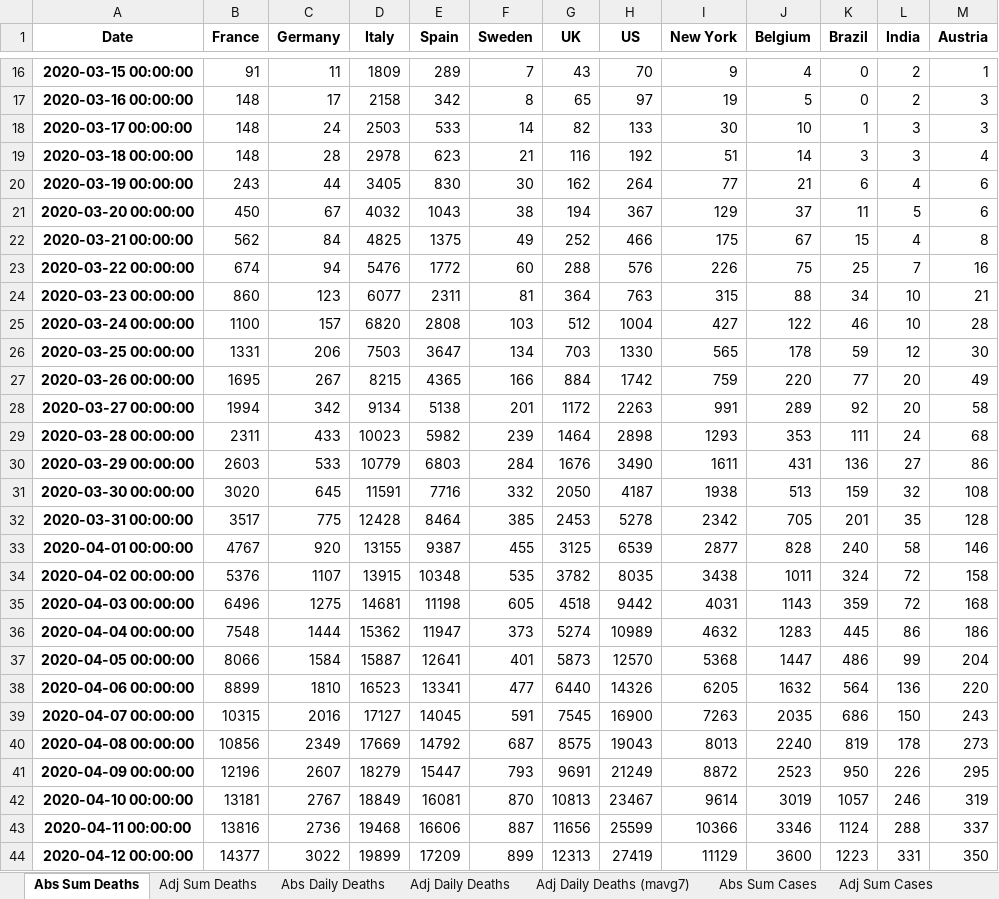
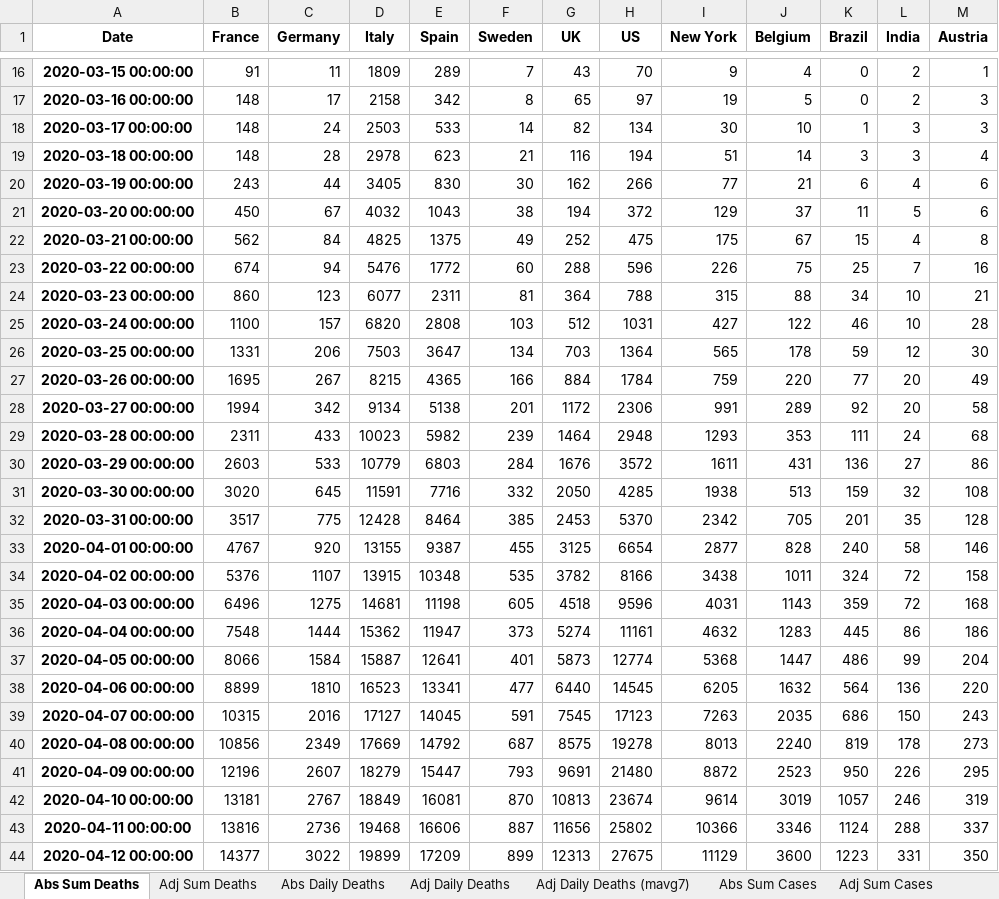
Before and after one commit to jonjon86/covid-19, an Excel workbook: data/covid-19-pandas-output.xlsx, sheet Abs Sum Deaths, drawn as a sheet; only a part is shown, gaps mark what is left out; values as stored, in another font and other column widths than the file's, no borders; the diff covers the shown part only; the diff names each change by its address in the sheet, - before the commit and + after, or states it on an @@ line.

```diff
--- a/data/covid-19-pandas-output.xlsx (sheet Abs Sum Deaths)
+++ b/data/covid-19-pandas-output.xlsx (sheet Abs Sum Deaths)
-H18 (US): 133
+H18 (US): 134
-H19 (US): 192
+H19 (US): 194
-H20 (US): 264
+H20 (US): 266
-H21 (US): 367
+H21 (US): 372
-H22 (US): 466
+H22 (US): 475
-H23 (US): 576
+H23 (US): 596
-H24 (US): 763
+H24 (US): 788
-H25 (US): 1004
+H25 (US): 1031
-H26 (US): 1330
+H26 (US): 1364
-H27 (US): 1742
+H27 (US): 1784
-H28 (US): 2263
+H28 (US): 2306
-H29 (US): 2898
+H29 (US): 2948
-H30 (US): 3490
+H30 (US): 3572
-H31 (US): 4187
+H31 (US): 4285
-H32 (US): 5278
+H32 (US): 5370
-H33 (US): 6539
+H33 (US): 6654
-H34 (US): 8035
+H34 (US): 8166
-H35 (US): 9442
+H35 (US): 9596
-H36 (US): 10989
+H36 (US): 11161
-H37 (US): 12570
+H37 (US): 12774
-H38 (US): 14326
+H38 (US): 14545
-H39 (US): 16900
+H39 (US): 17123
-H40 (US): 19043
+H40 (US): 19278
-H41 (US): 21249
+H41 (US): 21480
-H42 (US): 23467
+H42 (US): 23674
-H43 (US): 25599
+H43 (US): 25802
-H44 (US): 27419
+H44 (US): 27675
```
Also changed, not shown: 42 added rows and 294 edited cells elsewhere in this sheet, sheet UK_Healthcare, sheet Adj Daily Deaths (mavg7), sheet Adj Sum Deaths, sheet Abs Daily Deaths, sheet Adj Daily Deaths, sheet Adj Daily Cases (mavg7), 4 more sheets, data/covid-19-pandas-output-scandi.xlsx, data/covid-19-pandas-output-us.xlsx, 5 other files.
